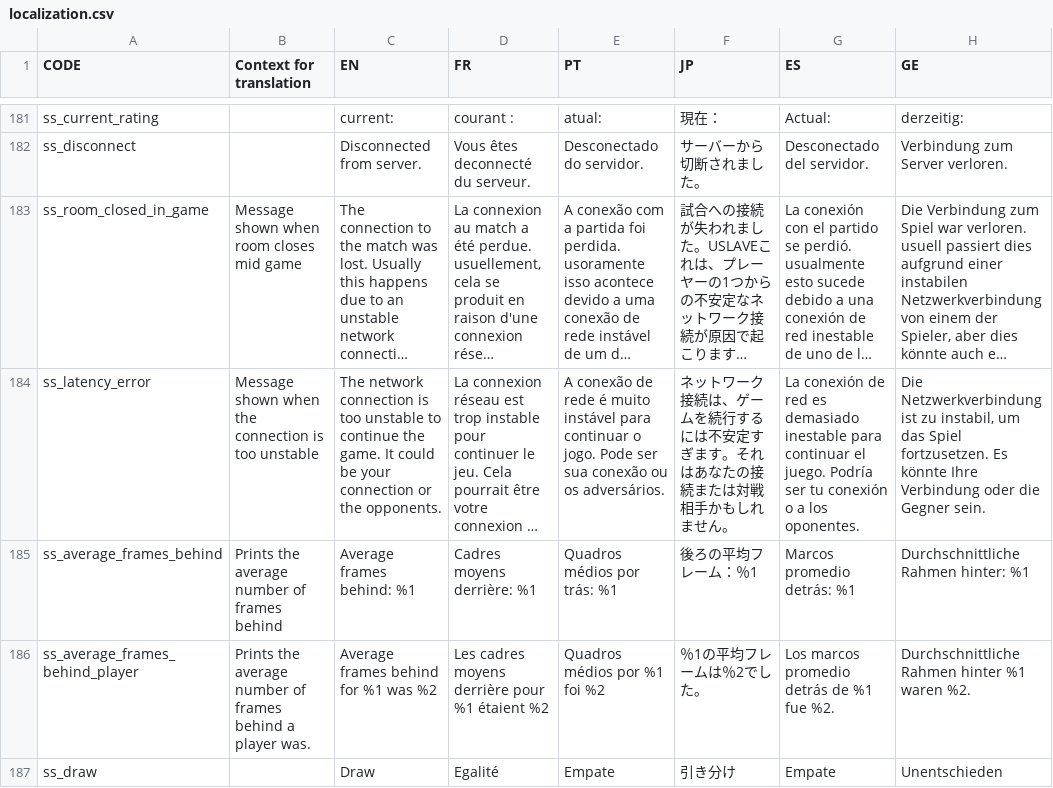
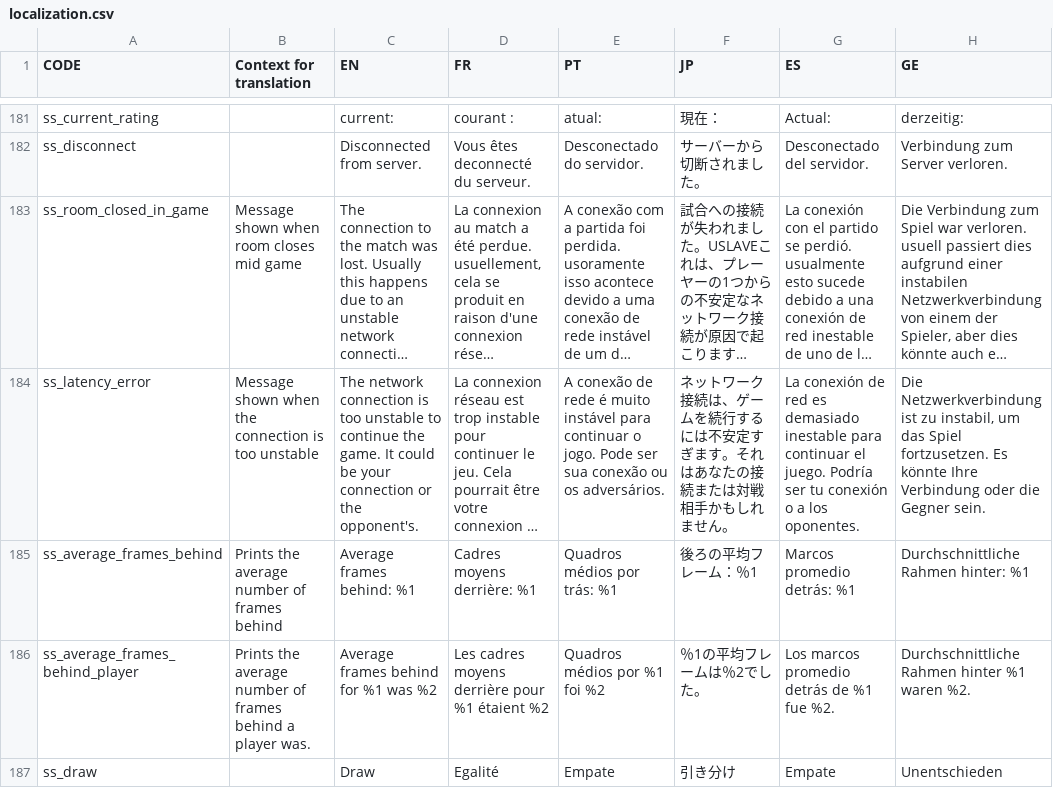
Before and after one commit to Endaris/PA-filter, a CSV file: localization.csv, drawn as a sheet; only a part is shown, gaps mark what is left out; long unchanged cells end in …; the diff names each change by its address in the sheet, - before the commit and + after, or states it on an @@ line.

Commit message:
Fix typo (#570)

```diff
--- a/localization.csv
+++ b/localization.csv
-C184 (EN): …or the opponents.
+C184 (EN): …or the opponent's.
```
